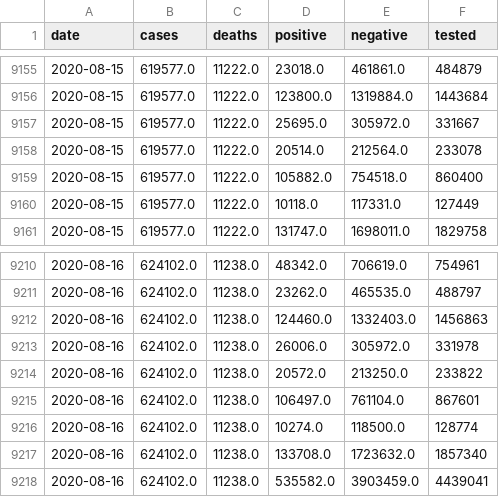
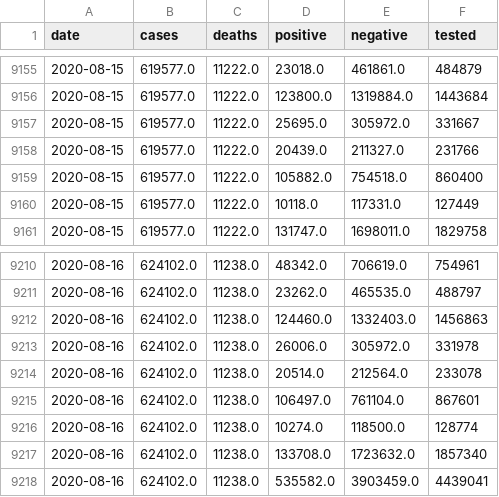
Before and after one commit to klintkanopka/COVID-19, a CSV file: data/california_agg.csv, drawn as a sheet; only a part is shown, gaps mark what is left out.

Commit message:
update data on Tue 18 Aug 00:00:01 PDT 2020

```diff
--- a/data/california_agg.csv
+++ b/data/california_agg.csv
@@ -9157,3 +9157,3 @@ date,cases,deaths,positive,negative,tested
 2020-08-15,619577.0,11222.0,25695.0,305972.0,331667
-2020-08-15,619577.0,11222.0,20514.0,212564.0,233078
+2020-08-15,619577.0,11222.0,20439.0,211327.0,231766
 2020-08-15,619577.0,11222.0,105882.0,754518.0,860400
@@ -9213,3 +9213,3 @@ date,cases,deaths,positive,negative,tested
 2020-08-16,624102.0,11238.0,26006.0,305972.0,331978
-2020-08-16,624102.0,11238.0,20572.0,213250.0,233822
+2020-08-16,624102.0,11238.0,20514.0,212564.0,233078
 2020-08-16,624102.0,11238.0,106497.0,761104.0,867601
```
